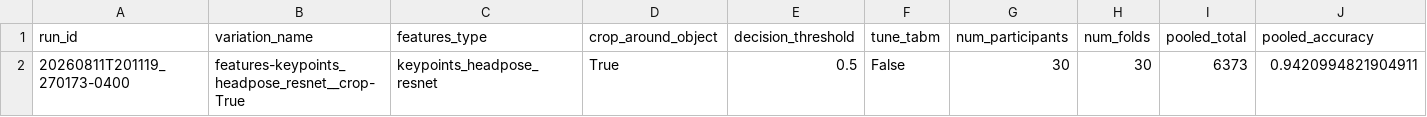
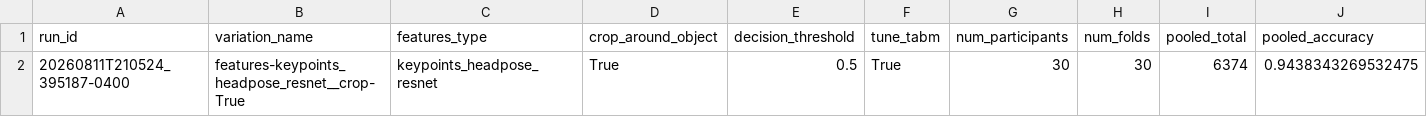
Before and after one commit to FishDentistry/UnitreeGo2HandoffIntentDetector, a CSV file: model_training_and_implementation/outputs/eval_results/tabm/features-keypoints_headpose_resnet__crop-True/summary.csv, drawn as a sheet; only a part is shown; removed rows and columns are numbered as before the commit, all else as after; rows hold the shown columns only; the diff names each change by its address in the sheet, - before the commit and + after, or states it on an @@ line.

```diff
--- a/model_training_and_implementation/outputs/eval_results/tabm/features-keypoints_headpose_resnet__crop-True/summary.csv
+++ b/model_training_and_implementation/outputs/eval_results/tabm/features-keypoints_headpose_resnet__crop-True/summary.csv
-row 2: 20260811T201119_270173-0400 | features-keypoints_headpose_resnet__crop-True | keypoints_headpose_resnet | True | 0.5 | False | 30 | 30 | 6373 | 0.9420994821904911
+row 2: 20260811T210524_395187-0400 | features-keypoints_headpose_resnet__crop-True | keypoints_headpose_resnet | True | 0.5 | True | 30 | 30 | 6374 | 0.9438343269532475
```
Also changed, not shown: model_training_and_implementation/outputs/eval_results/tabm/features-keypoints_headpose_resnet__crop-True/fold_metrics.csv, 35 other files.
